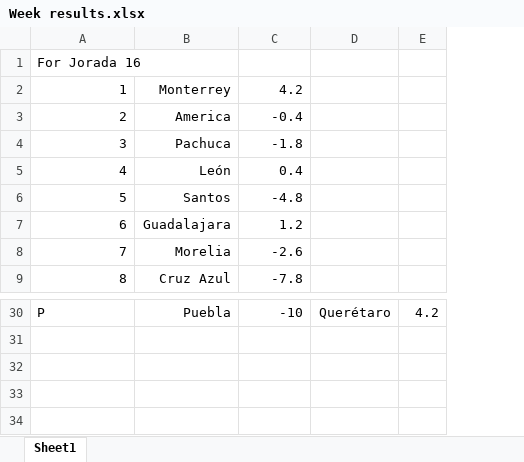
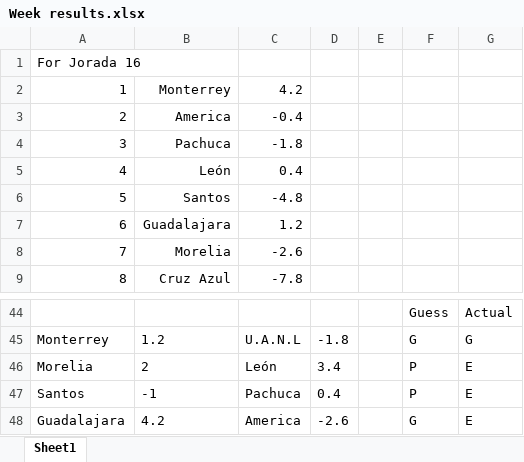
Before and after one commit to jesuszarate/SoccerStatisticTool, an Excel workbook: Week results.xlsx, sheet Sheet1, drawn as a sheet; only a part is shown, gaps mark what is left out; values as stored, in another font and other column widths than the file's, no borders; removed rows and columns are numbered as before the commit, all else as after; the diff covers the shown part only; the diff names each change by its address in the sheet, - before the commit and + after, or states it on an @@ line.

Commit message:
Added results

```diff
--- a/Week results.xlsx (sheet Sheet1)
+++ b/Week results.xlsx (sheet Sheet1)
-column D, row 30: Querétaro
+column E, empty
+column F, row 44: Guess
+column G, row 44: Actual
@@ column A renumbered between rows 31 and 44 @@
-B44: Puebla
+B44: (empty)
-C44: -10
+C44: (empty)
-D44: 4.2
+D44: (empty)
+row 45: Monterrey | 1.2 | U.A.N.L | -1.8 |  | G | G
+row 46: Morelia | 2 | León | 3.4 |  | P | E
+row 47: Santos | -1 | Pachuca | 0.4 |  | P | E
+row 48: Guadalajara | 4.2 | America | -2.6 |  | G | E
```
Also changed, not shown: 17 added rows, 3 removed rows, 19 edited cells and cell formats elsewhere in this sheet, formulas that keep their value.
